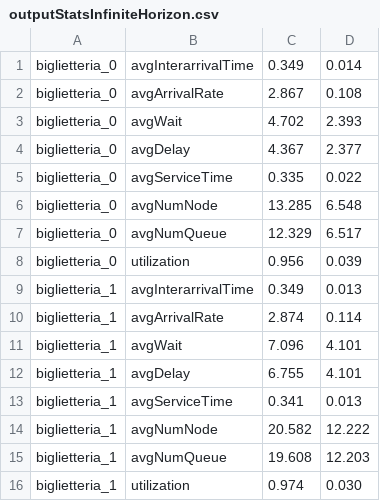
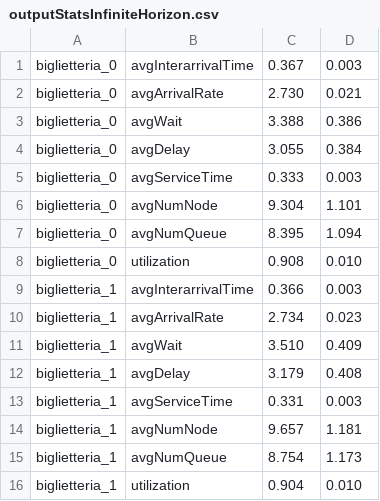
Before and after one commit to GiulioAppetito/Progetto-PMCSN, a CSV file: outputStatsInfiniteHorizon.csv, drawn as a sheet; only a part is shown; the diff covers the shown part only.

```diff
--- a/outputStatsInfiniteHorizon.csv
+++ b/outputStatsInfiniteHorizon.csv
@@ -1,16 +1,16 @@
-biglietteria_0,avgInterarrivalTime,0.349,0.014
-biglietteria_0,avgArrivalRate,2.867,0.108
-biglietteria_0,avgWait,4.702,2.393
-biglietteria_0,avgDelay,4.367,2.377
-biglietteria_0,avgServiceTime,0.335,0.022
-biglietteria_0,avgNumNode,13.285,6.548
-biglietteria_0,avgNumQueue,12.329,6.517
-biglietteria_0,utilization,0.956,0.039
-biglietteria_1,avgInterarrivalTime,0.349,0.013
-biglietteria_1,avgArrivalRate,2.874,0.114
-biglietteria_1,avgWait,7.096,4.101
-biglietteria_1,avgDelay,6.755,4.101
-biglietteria_1,avgServiceTime,0.341,0.013
-biglietteria_1,avgNumNode,20.582,12.222
-biglietteria_1,avgNumQueue,19.608,12.203
-biglietteria_1,utilization,0.974,0.030
+biglietteria_0,avgInterarrivalTime,0.367,0.003
+biglietteria_0,avgArrivalRate,2.730,0.021
+biglietteria_0,avgWait,3.388,0.386
+biglietteria_0,avgDelay,3.055,0.384
+biglietteria_0,avgServiceTime,0.333,0.003
+biglietteria_0,avgNumNode,9.304,1.101
+biglietteria_0,avgNumQueue,8.395,1.094
+biglietteria_0,utilization,0.908,0.010
+biglietteria_1,avgInterarrivalTime,0.366,0.003
+biglietteria_1,avgArrivalRate,2.734,0.023
+biglietteria_1,avgWait,3.510,0.409
+biglietteria_1,avgDelay,3.179,0.408
+biglietteria_1,avgServiceTime,0.331,0.003
+biglietteria_1,avgNumNode,9.657,1.181
+biglietteria_1,avgNumQueue,8.754,1.173
+biglietteria_1,utilization,0.904,0.010
```
Also changed, not shown: 12 added rows, 12 removed rows and 41 edited cells elsewhere in this file, 4 other files.
